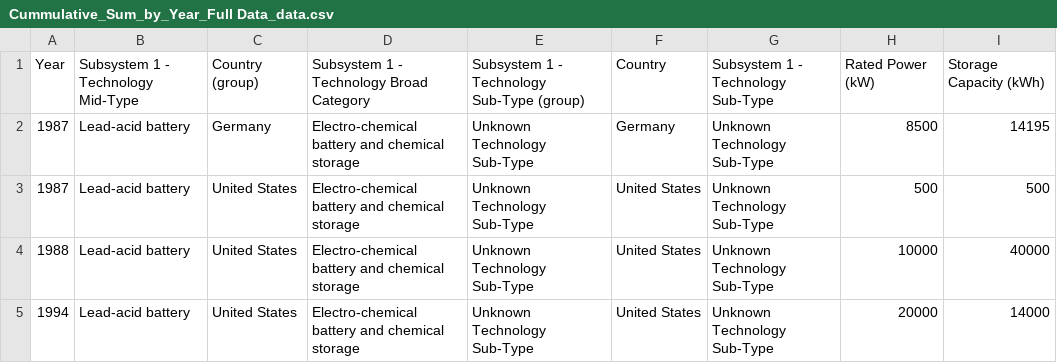
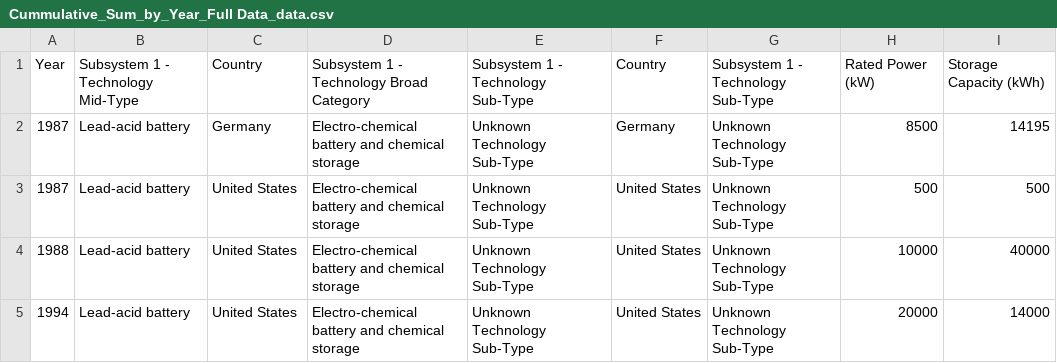
Before and after one commit to masam4/DSProject2, a CSV file: Cummulative_Sum_by_Year_Full Data_data.csv, drawn as a sheet; only a part is shown.

Commit message:
Update Cummulative_Sum_by_Year_Full Data_data.csv

```diff
--- a/Cummulative_Sum_by_Year_Full Data_data.csv
+++ b/Cummulative_Sum_by_Year_Full Data_data.csv
@@ -1,2 +1,2 @@
-Year,Subsystem 1 - Technology Mid-Type,Country (group),Subsystem 1 - Technology Broad Category,Subsystem 1 - Technology Sub-Type (group),Country,Subsystem 1 - Technology Sub-Type,Rated Power (kW),Storage Capacity (kWh)
+Year, Subsystem 1 - Technology Mid-Type,Country, Subsystem 1 - Technology Broad Category,Subsystem 1 - Technology Sub-Type,Country,Subsystem 1 - Technology Sub-Type,Rated Power (kW),Storage Capacity (kWh)
 1987,Lead-acid battery,Germany,Electro-chemical battery and chemical storage,Unknown Technology Sub-Type ,Germany,Unknown Technology Sub-Type ,8500,14195
```
